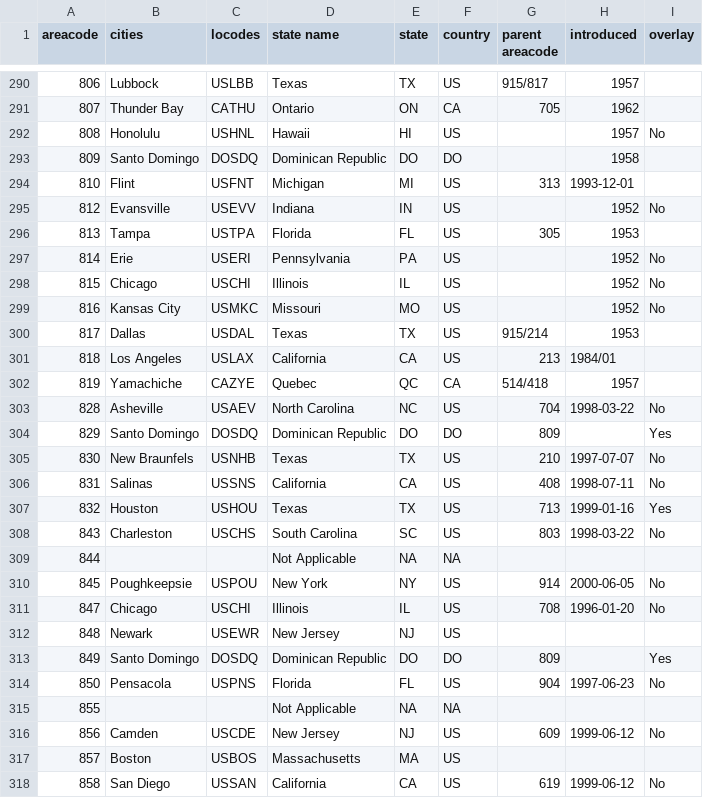
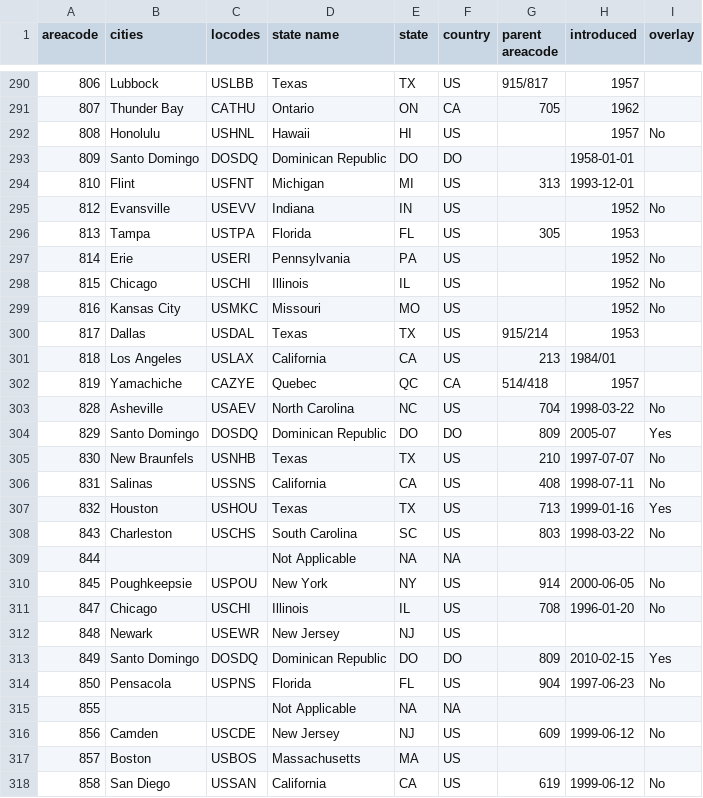
Before and after one commit to grokify/datasets, a TSV file: areacode/areacodes.tsv, drawn as a sheet; only a part is shown, gaps mark what is left out; the diff covers the shown part only.

```diff
--- a/areacode/areacodes.tsv
+++ b/areacode/areacodes.tsv
@@ -292,3 +292,3 @@ areacode	cities	locodes	state name	state	country	parent areacode	introduced	over
 808	Honolulu	USHNL	Hawaii	HI	US		1957	No
-809	Santo Domingo	DOSDQ	Dominican Republic	DO	DO		1958	
+809	Santo Domingo	DOSDQ	Dominican Republic	DO	DO		1958-01-01	
 810	Flint	USFNT	Michigan	MI	US	313	1993-12-01	
@@ -303,3 +303,3 @@ areacode	cities	locodes	state name	state	country	parent areacode	introduced	over
 828	Asheville	USAEV	North Carolina	NC	US	704	1998-03-22	No
-829	Santo Domingo	DOSDQ	Dominican Republic	DO	DO	809		Yes
+829	Santo Domingo	DOSDQ	Dominican Republic	DO	DO	809	2005-07	Yes
 830	New Braunfels	USNHB	Texas	TX	US	210	1997-07-07	No
@@ -312,3 +312,3 @@ areacode	cities	locodes	state name	state	country	parent areacode	introduced	over
 848	Newark	USEWR	New Jersey	NJ	US			
-849	Santo Domingo	DOSDQ	Dominican Republic	DO	DO	809		Yes
+849	Santo Domingo	DOSDQ	Dominican Republic	DO	DO	809	2010-02-15	Yes
 850	Pensacola	USPNS	Florida	FL	US	904	1997-06-23	No
```
Also changed, not shown: 24 edited cells elsewhere in this file.
